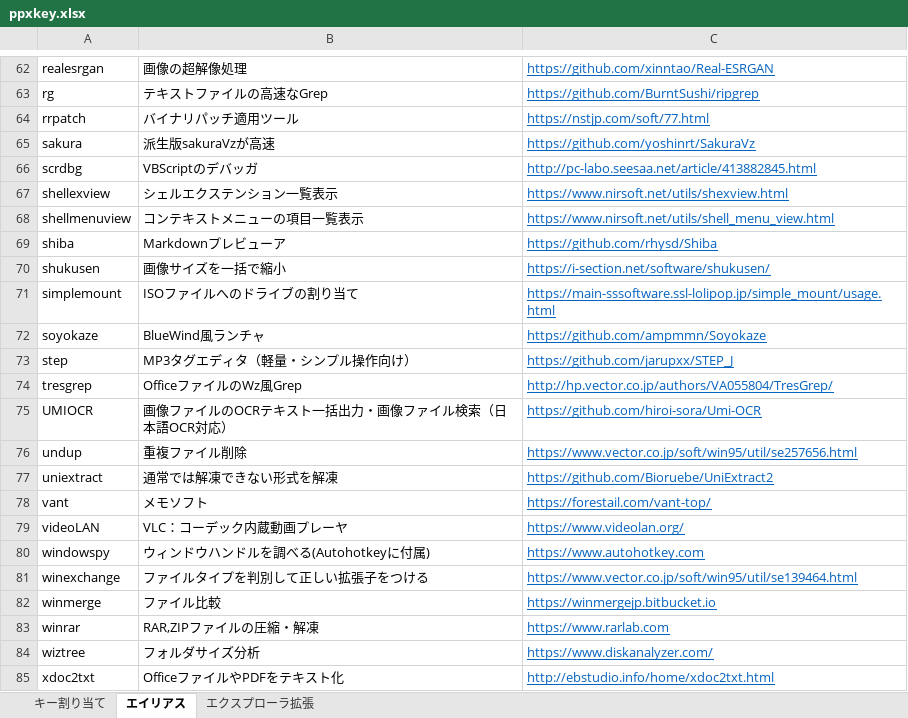
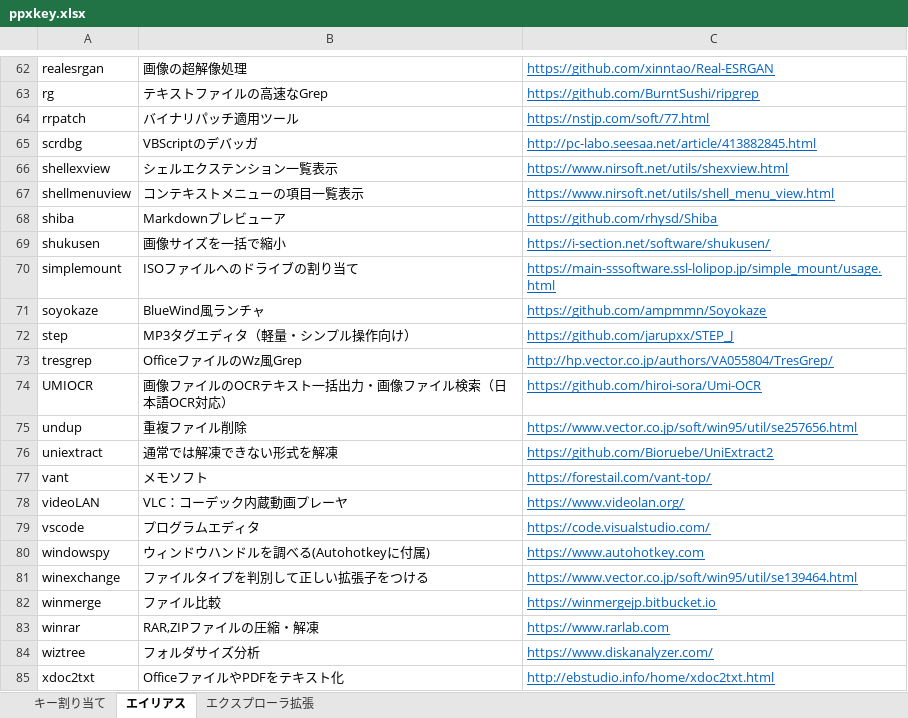
Before and after one commit to ppxbpfiles/Paper-Plane-xUI-customize-example, an Excel workbook: key検討用/ppxkey.xlsx, sheet エイリアス, drawn as a sheet; only a part is shown, gaps mark what is left out; values as stored, in another font and other column widths than the file's, no borders; removed rows and columns are numbered as before the commit, all else as after; the diff names each change by its address in the sheet, - before the commit and + after, or states it on an @@ line.

Commit message:
20260516

```diff
--- a/key検討用/ppxkey.xlsx (sheet エイリアス)
+++ b/key検討用/ppxkey.xlsx (sheet エイリアス)
-row 65: sakura | 派生版sakuraVzが高速 | https://github.com/yoshinrt/SakuraVz
+row 79: vscode | プログラムエディタ | https://code.visualstudio.com/
```
